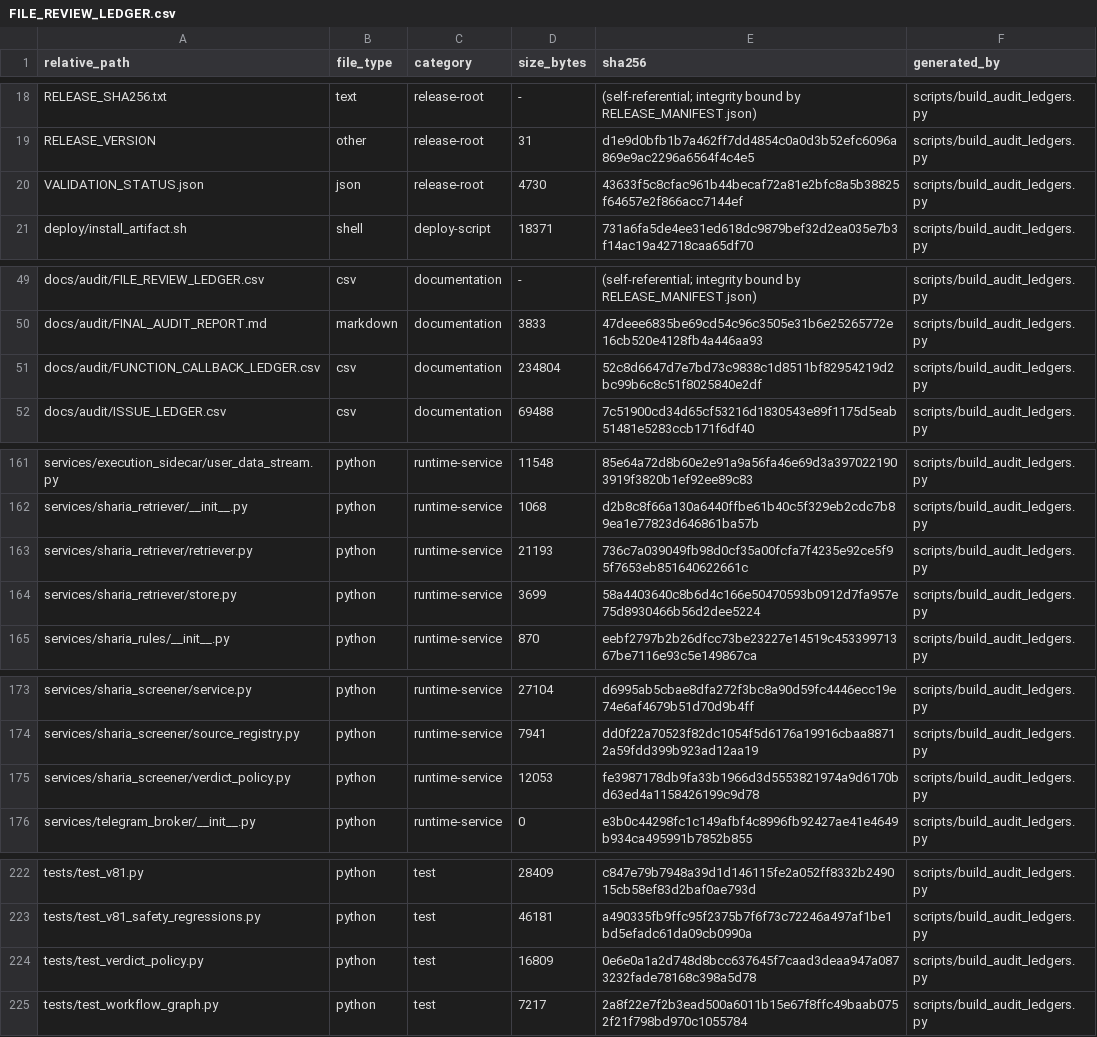
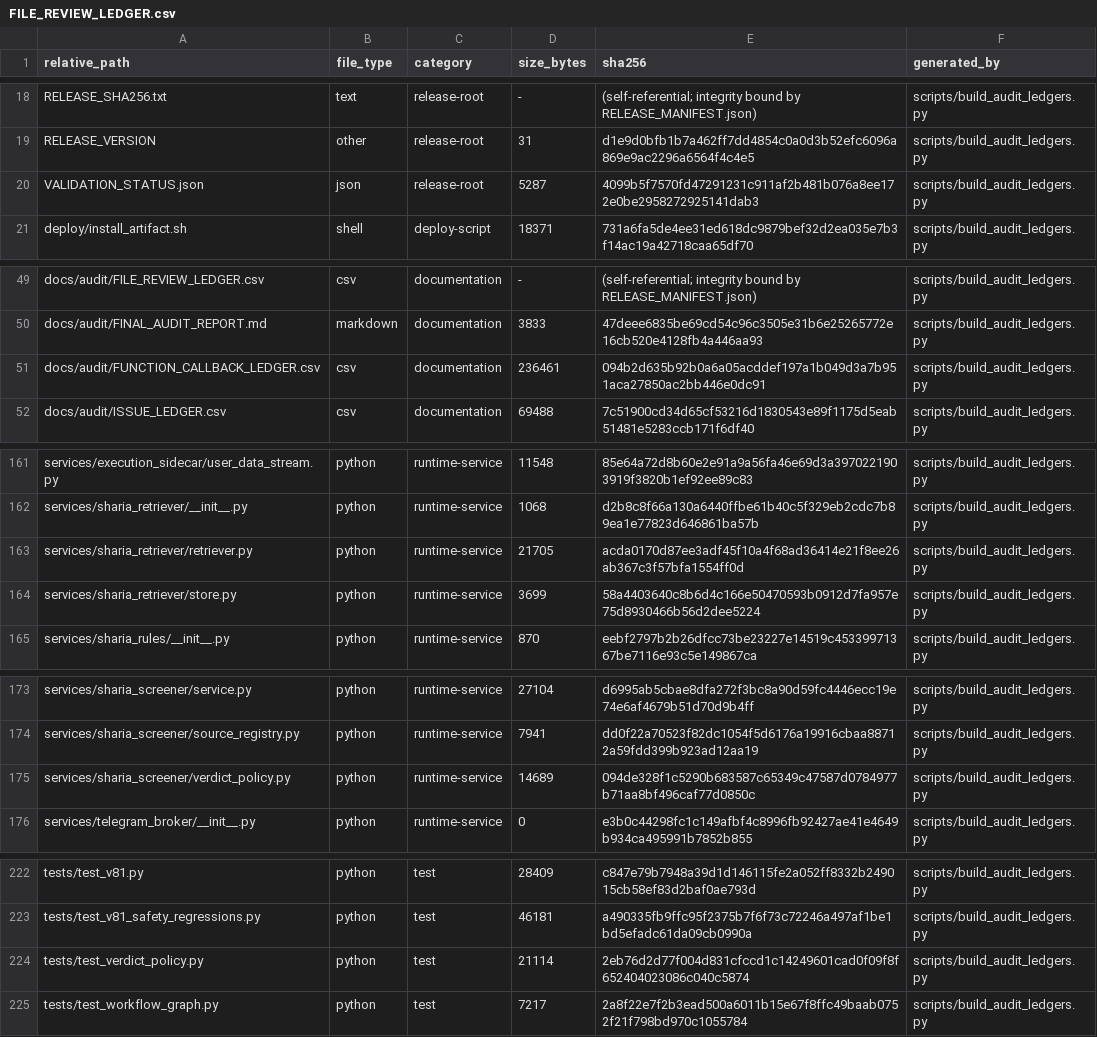
Before and after one commit to asad13-Binana/Binana-Binance-Spot-Trading-Sharia-Compliance-BOT-TestNet, a CSV file: docs/audit/FILE_REVIEW_LEDGER.csv, drawn as a sheet; only a part is shown, gaps mark what is left out.

```diff
--- a/docs/audit/FILE_REVIEW_LEDGER.csv
+++ b/docs/audit/FILE_REVIEW_LEDGER.csv
@@ -19,3 +19,3 @@ RELEASE_SHA256.txt,text,release-root,-,(self-referential; integrity bound by REL
 RELEASE_VERSION,other,release-root,31,d1e9d0bfb1b7a462ff7dd4854c0a0d3b52efc6096a869e9ac2296a6564f4c4e5,scripts/build_audit_ledgers.py
-VALIDATION_STATUS.json,json,release-root,4730,43633f5c8cfac961b44becaf72a81e2bfc8a5b38825f64657e2f866acc7144ef,scripts/build_audit_ledgers.py
+VALIDATION_STATUS.json,json,release-root,5287,4099b5f7570fd47291231c911af2b481b076a8ee172e0be2958272925141dab3,scripts/build_audit_ledgers.py
 deploy/install_artifact.sh,shell,deploy-script,18371,731a6fa5de4ee31ed618dc9879bef32d2ea035e7b3f14ac19a42718caa65df70,scripts/build_audit_ledgers.py
@@ -50,3 +50,3 @@ docs/audit/FILE_REVIEW_LEDGER.csv,csv,documentation,-,(self-referential; integri
 docs/audit/FINAL_AUDIT_REPORT.md,markdown,documentation,3833,47deee6835be69cd54c96c3505e31b6e25265772e16cb520e4128fb4a446aa93,scripts/build_audit_ledgers.py
-docs/audit/FUNCTION_CALLBACK_LEDGER.csv,csv,documentation,234804,52c8d6647d7e7bd73c9838c1d8511bf82954219d2bc99b6c8c51f8025840e2df,scripts/build_audit_ledgers.py
+docs/audit/FUNCTION_CALLBACK_LEDGER.csv,csv,documentation,236461,094b2d635b92b0a6a05acddef197a1b049d3a7b951aca27850ac2bb446e0dc91,scripts/build_audit_ledgers.py
 docs/audit/ISSUE_LEDGER.csv,csv,documentation,69488,7c51900cd34d65cf53216d1830543e89f1175d5eab51481e5283ccb171f6df40,scripts/build_audit_ledgers.py
@@ -162,3 +162,3 @@ services/execution_sidecar/user_data_stream.py,python,runtime-service,11548,85e6
 services/sharia_retriever/__init__.py,python,runtime-service,1068,d2b8c8f66a130a6440ffbe61b40c5f329eb2cdc7b89ea1e77823d646861ba57b,scripts/build_audit_ledgers.py
-services/sharia_retriever/retriever.py,python,runtime-service,21193,736c7a039049fb98d0cf35a00fcfa7f4235e92ce5f95f7653eb851640622661c,scripts/build_audit_ledgers.py
+services/sharia_retriever/retriever.py,python,runtime-service,21705,acda0170d87ee3adf45f10a4f68ad36414e21f8ee26ab367c3f57bfa1554ff0d,scripts/build_audit_ledgers.py
 services/sharia_retriever/store.py,python,runtime-service,3699,58a4403640c8b6d4c166e50470593b0912d7fa957e75d8930466b56d2dee5224,scripts/build_audit_ledgers.py
@@ -174,3 +174,3 @@ services/sharia_screener/service.py,python,runtime-service,27104,d6995ab5cbae8df
 services/sharia_screener/source_registry.py,python,runtime-service,7941,dd0f22a70523f82dc1054f5d6176a19916cbaa88712a59fdd399b923ad12aa19,scripts/build_audit_ledgers.py
-services/sharia_screener/verdict_policy.py,python,runtime-service,12053,fe3987178db9fa33b1966d3d5553821974a9d6170bd63ed4a1158426199c9d78,scripts/build_audit_ledgers.py
+services/sharia_screener/verdict_policy.py,python,runtime-service,14689,094de328f1c5290b683587c65349c47587d0784977b71aa8bf496caf77d0850c,scripts/build_audit_ledgers.py
 services/telegram_broker/__init__.py,python,runtime-service,0,e3b0c44298fc1c149afbf4c8996fb92427ae41e4649b934ca495991b7852b855,scripts/build_audit_ledgers.py
@@ -223,3 +223,3 @@ tests/test_v81.py,python,test,28409,c847e79b7948a39d1d146115fe2a052ff8332b249015
 tests/test_v81_safety_regressions.py,python,test,46181,a490335fb9ffc95f2375b7f6f73c72246a497af1be1bd5efadc61da09cb0990a,scripts/build_audit_ledgers.py
-tests/test_verdict_policy.py,python,test,16809,0e6e0a1a2d748d8bcc637645f7caad3deaa947a0873232fade78168c398a5d78,scripts/build_audit_ledgers.py
+tests/test_verdict_policy.py,python,test,21114,2eb76d2d77f004d831cfccd1c14249601cad0f09f8f652404023086c040c5874,scripts/build_audit_ledgers.py
 tests/test_workflow_graph.py,python,test,7217,2a8f22e7f2b3ead500a6011b15e67f8ffc49baab0752f21f798bd970c1055784,scripts/build_audit_ledgers.py
```
Also changed, not shown: docs/audit/FUNCTION_CALLBACK_LEDGER.csv, 6 other files.
